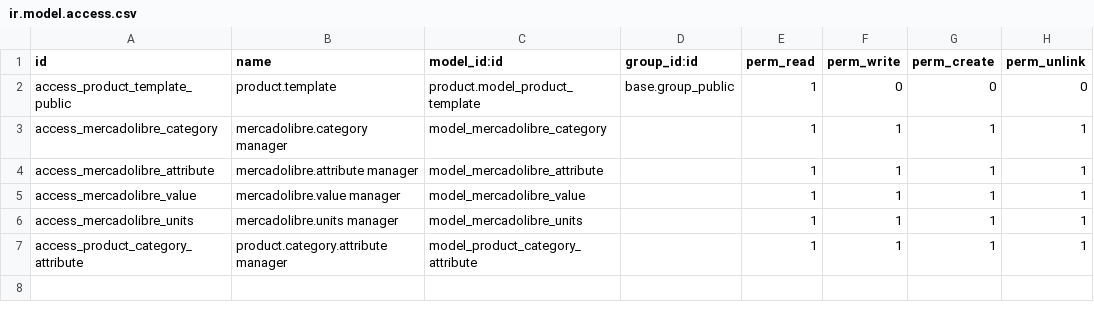
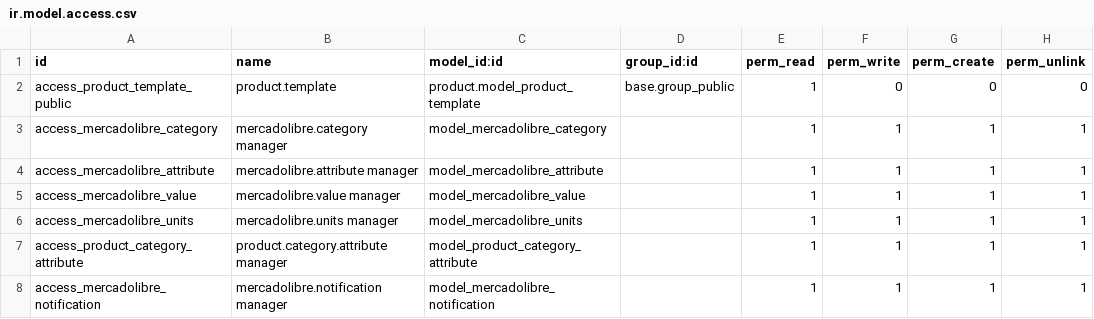
Before and after one commit to ctt-dev/invezomexico, a CSV file: ctt_mercado_libre/security/ir.model.access.csv, drawn as a sheet.

Commit message:
[ADD] Modelo de notificaciones

```diff
--- a/ctt_mercado_libre/security/ir.model.access.csv
+++ b/ctt_mercado_libre/security/ir.model.access.csv
@@ -7 +7,2 @@ access_mercadolibre_units,mercadolibre.units manager,model_mercadolibre_units,,1
 access_product_category_attribute,product.category.attribute manager,model_product_category_attribute,,1,1,1,1
+access_mercadolibre_notification,mercadolibre.notification manager,model_mercadolibre_notification,,1,1,1,1
```
Also changed, not shown: 5 other files.
